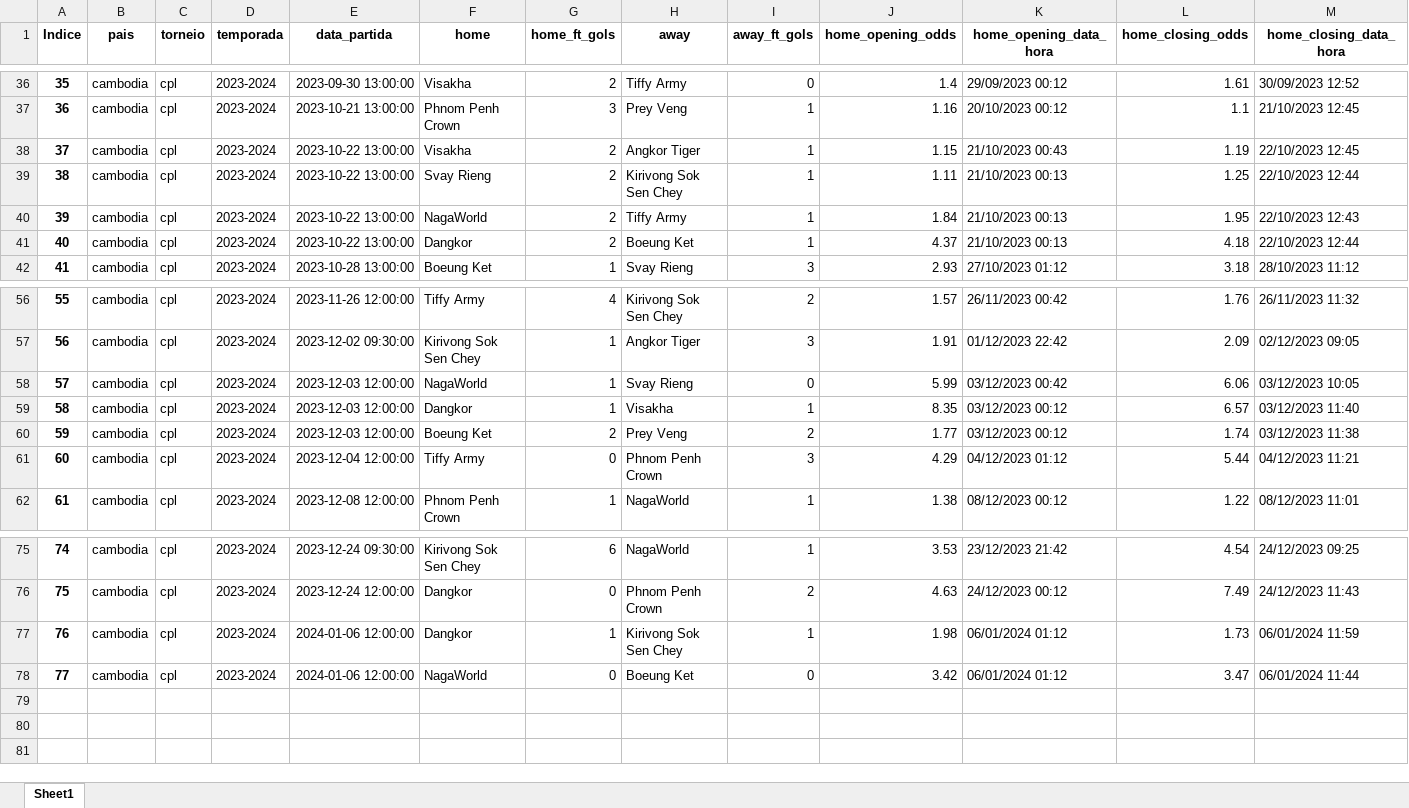
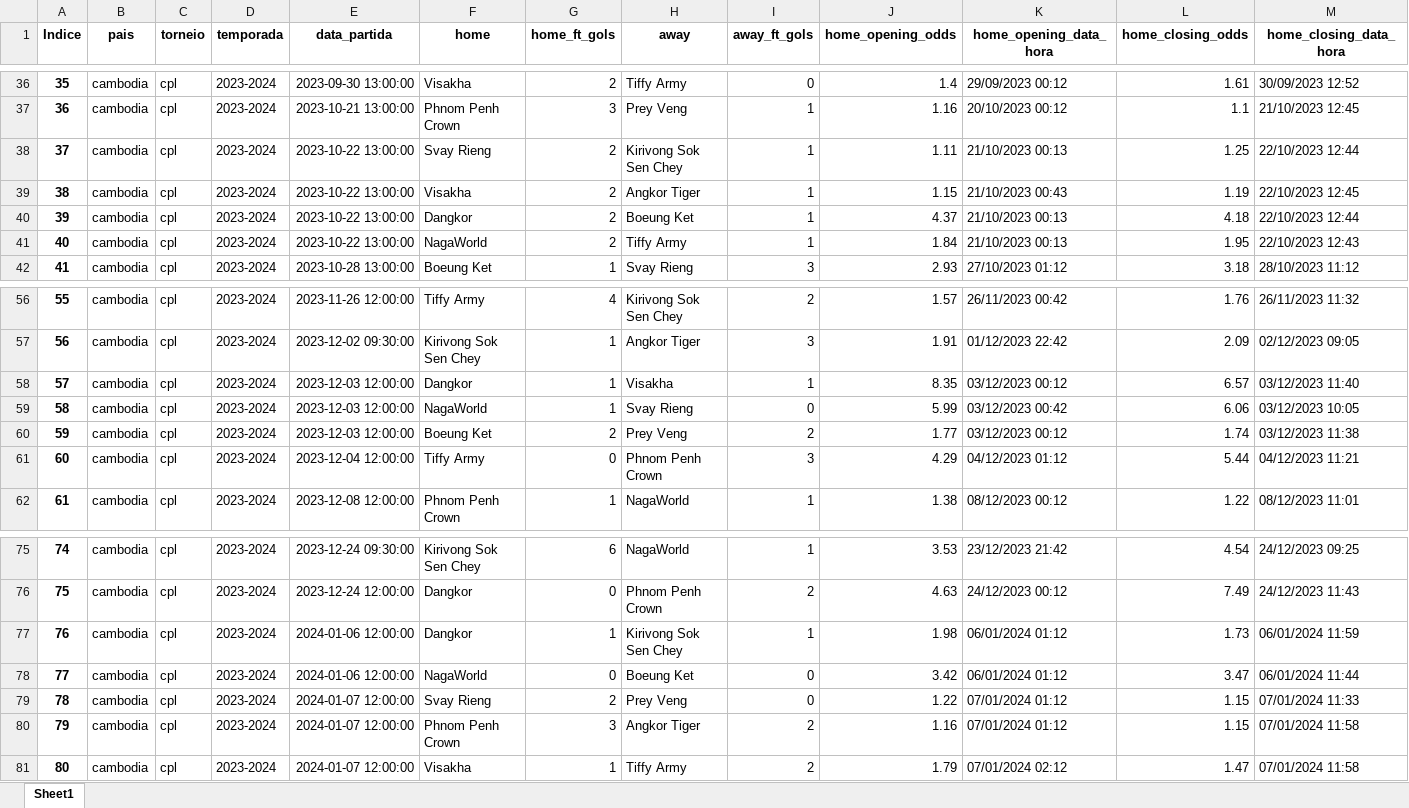
Before and after one commit to tarciziojrdf/poco, an Excel workbook: 2023/cambodia_cpl_2023-2024.xlsx, sheet Sheet1, drawn as a sheet; only a part is shown, gaps mark what is left out; values as stored, in another font and other column widths than the file's, no borders; addresses are those after the commit; rows hold the shown columns only; the diff names each change by its address in the sheet, - before the commit and + after, or states it on an @@ line.

```diff
--- a/2023/cambodia_cpl_2023-2024.xlsx (sheet Sheet1)
+++ b/2023/cambodia_cpl_2023-2024.xlsx (sheet Sheet1)
@@ row 39 moved to row 38: 37 @@
@@ column A (Indice) renumbered between rows 39 and 59 @@
@@ row 41 moved to row 40: 39 @@
@@ row 59 moved to row 58: 57 @@
+row 79: 78 | cambodia | cpl | 2023-2024 | 2024-01-07 12:00:00 | Svay Rieng | 2 | Prey Veng | 0 | 1.22 | 07/01/2024 01:12 | 1.15 | 07/01/2024 11:33
+row 80: 79 | cambodia | cpl | 2023-2024 | 2024-01-07 12:00:00 | Phnom Penh Crown | 3 | Angkor Tiger | 2 | 1.16 | 07/01/2024 01:12 | 1.15 | 07/01/2024 11:58
+row 81: 80 | cambodia | cpl | 2023-2024 | 2024-01-07 12:00:00 | Visakha | 1 | Tiffy Army | 2 | 1.79 | 07/01/2024 02:12 | 1.47 | 07/01/2024 11:58
```
Also changed, not shown: 2023/greece_super-league-2_2023-2024.xlsx, 2023/italy_serie-c-group-a_2023-2024.xlsx, 11 other files.
